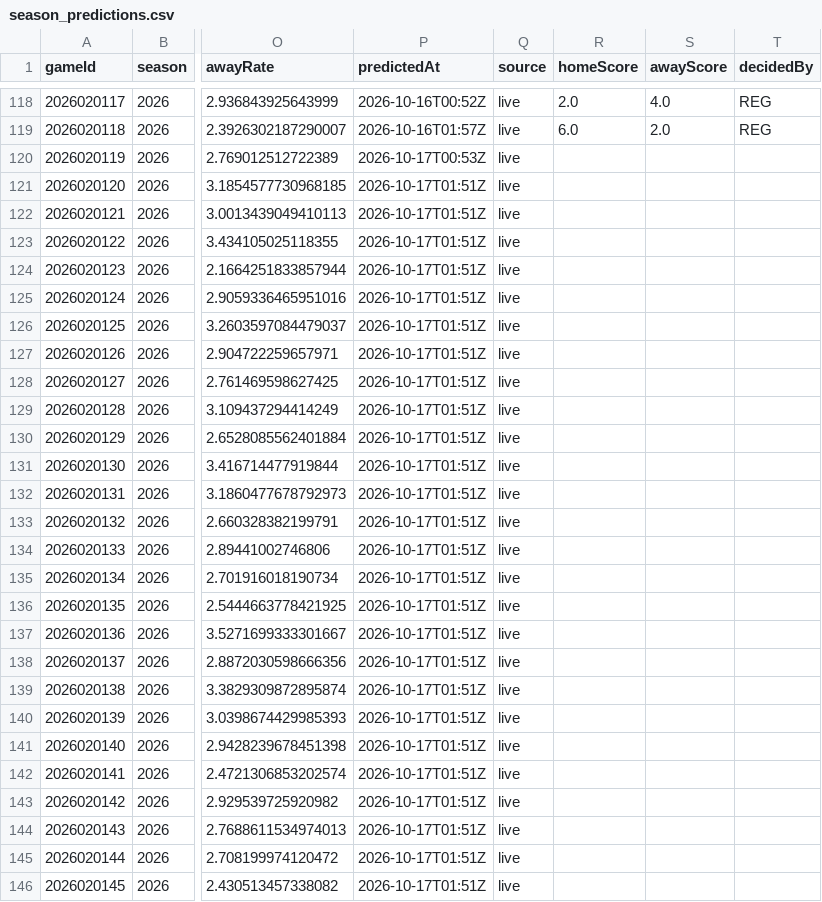
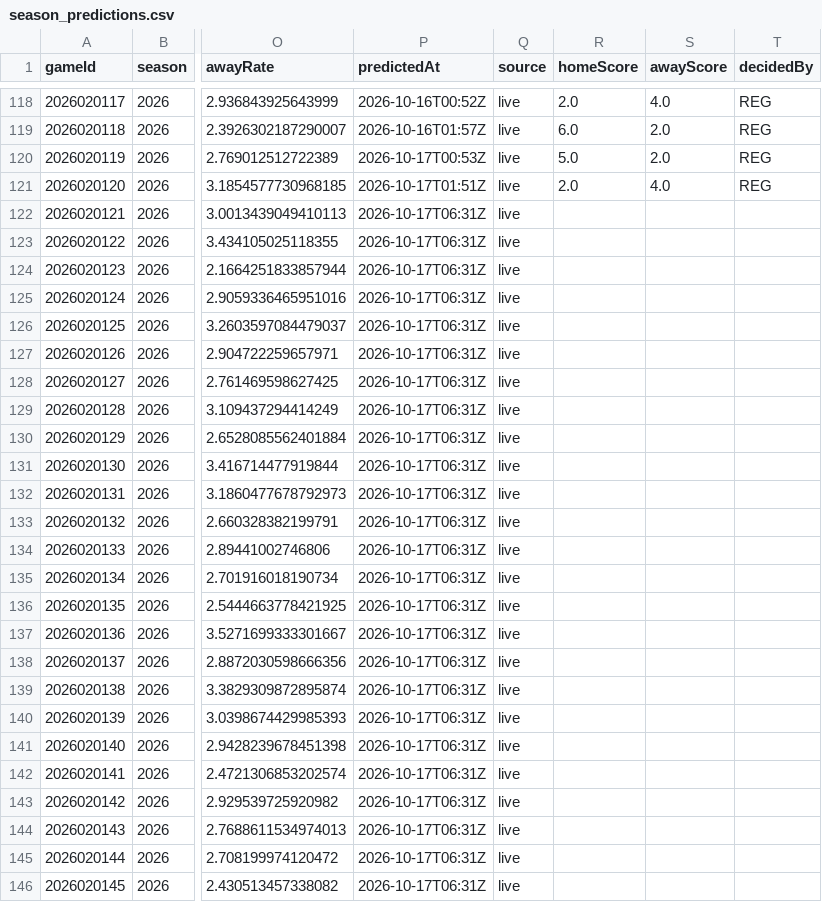
Before and after one commit to brgilly16/NHL-Prediction-Model, a CSV file: data/gamemodel/season_predictions.csv, drawn as a sheet; only a part is shown, gaps mark what is left out; the diff covers the shown part only; the diff names each change by its address in the sheet, - before the commit and + after, or states it on an @@ line.

```diff
--- a/data/gamemodel/season_predictions.csv
+++ b/data/gamemodel/season_predictions.csv
-R120 (homeScore): (empty)
+R120 (homeScore): 5.0
-S120 (awayScore): (empty)
+S120 (awayScore): 2.0
-T120:T121 (decidedBy): (empty)
+T120:T121 (decidedBy): REG
-R121 (homeScore): (empty)
+R121 (homeScore): 2.0
-S121 (awayScore): (empty)
+S121 (awayScore): 4.0
-P122:P146 (predictedAt): 2026-10-17T01:51Z
+P122:P146 (predictedAt): 2026-10-17T06:31Z
```
Also changed, not shown: 68 edited cells elsewhere in this file.
